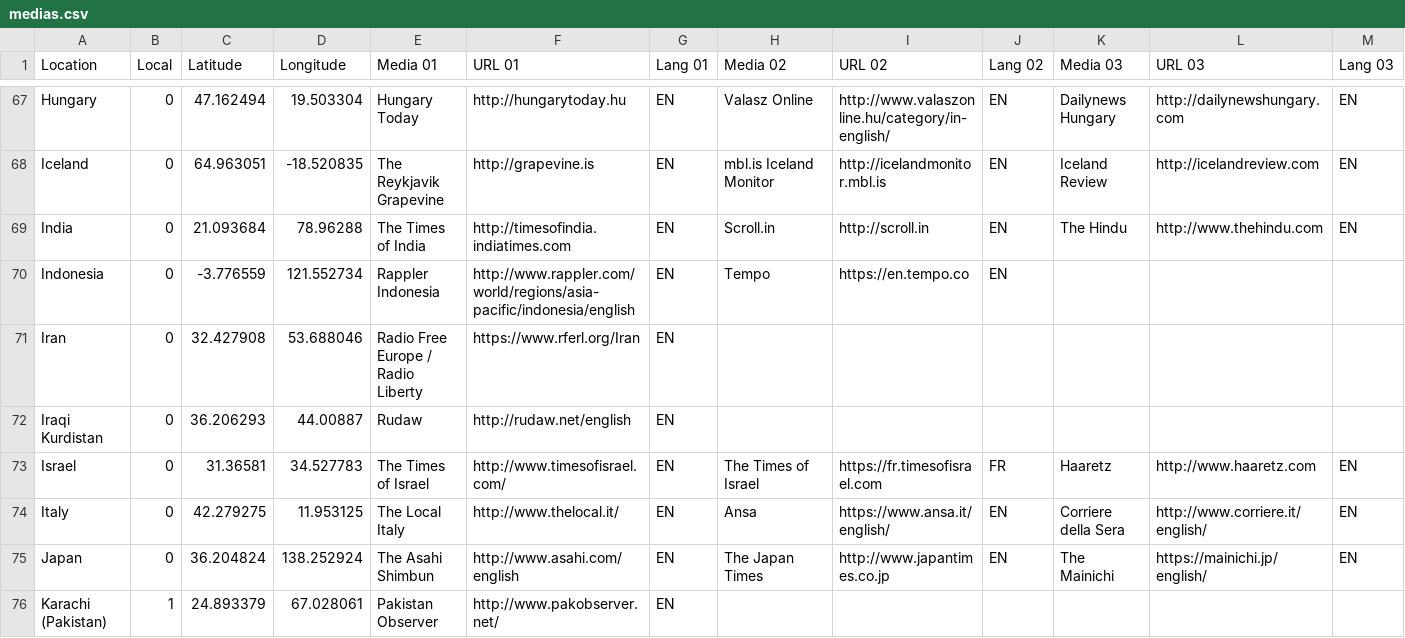
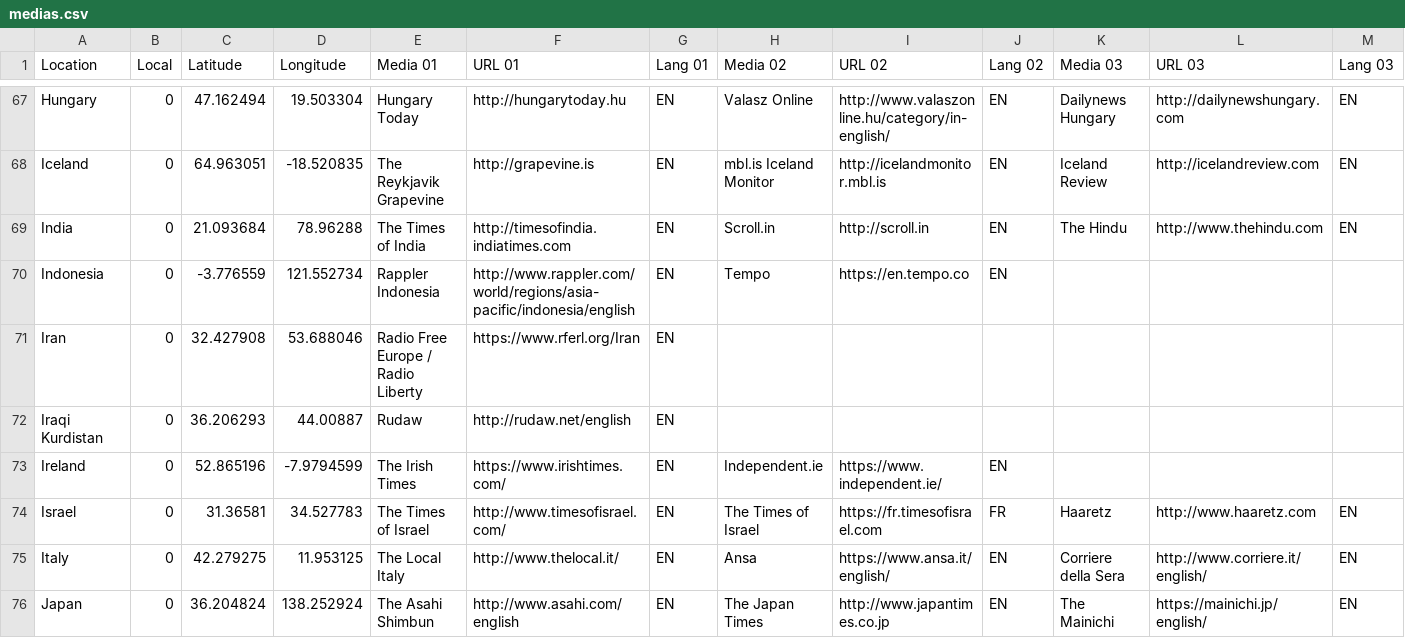
Before and after one commit to ofnik/ofnik.github.io, a CSV file: maps/medias.csv, drawn as a sheet; only a part is shown, gaps mark what is left out; the shorter side is filled out with more unchanged rows; rows hold the shown columns only; the diff names each change by its address in the sheet, - before the commit and + after, or states it on an @@ line.

Commit message:
Add files via upload

```diff
--- a/maps/medias.csv
+++ b/maps/medias.csv
+row 73: Ireland | 0 | 52.865196 | -7.9794599 | The Irish Times | https://www.irishtimes.com/ | EN | Independent.ie | https://www.independent.ie/ | EN
```
